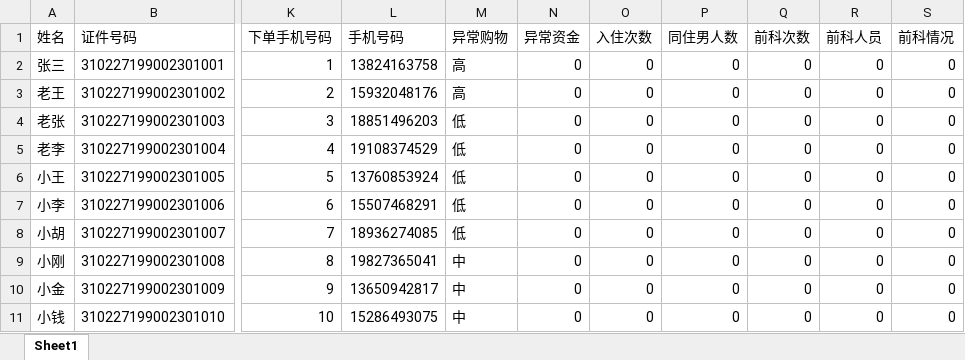
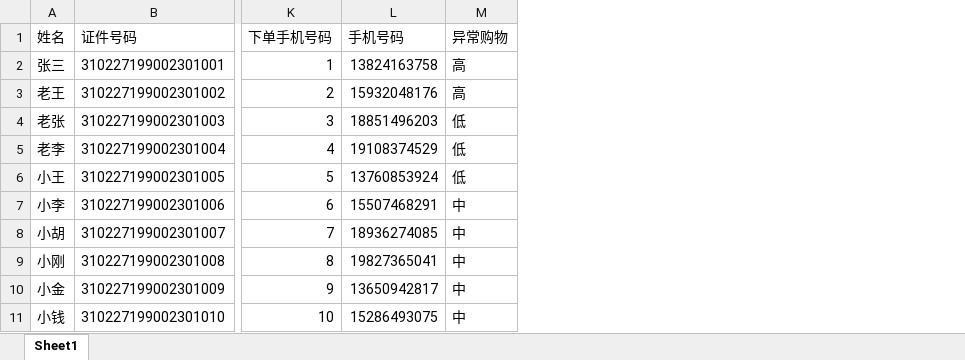
Before and after one commit to T1zeus/yellow, an Excel workbook: yellow-server/data/results/shopping.xlsx, sheet Sheet1, drawn as a sheet; only a part is shown, gaps mark what is left out; values as stored, in another font and other column widths than the file's, no borders; the diff names each change by its address in the sheet, - before the commit and + after, or states it on an @@ line.

```diff
--- a/yellow-server/data/results/shopping.xlsx (sheet Sheet1)
+++ b/yellow-server/data/results/shopping.xlsx (sheet Sheet1)
-column N (异常资金), rows 2-11: all 0
-column O (入住次数), rows 2-11: all 0
-column P (同住男人数), rows 2-11: all 0
-column Q (前科次数), rows 2-11: all 0
-column R (前科人员), rows 2-11: all 0
-column S (前科情况), rows 2-11: all 0
-M7:M8 (异常购物): 低
+M7:M8 (异常购物): 中
```
Also changed, not shown: yellow-server/data/results/merge.xlsx, yellow-server/data/results/result.xlsx, 13 other files.
